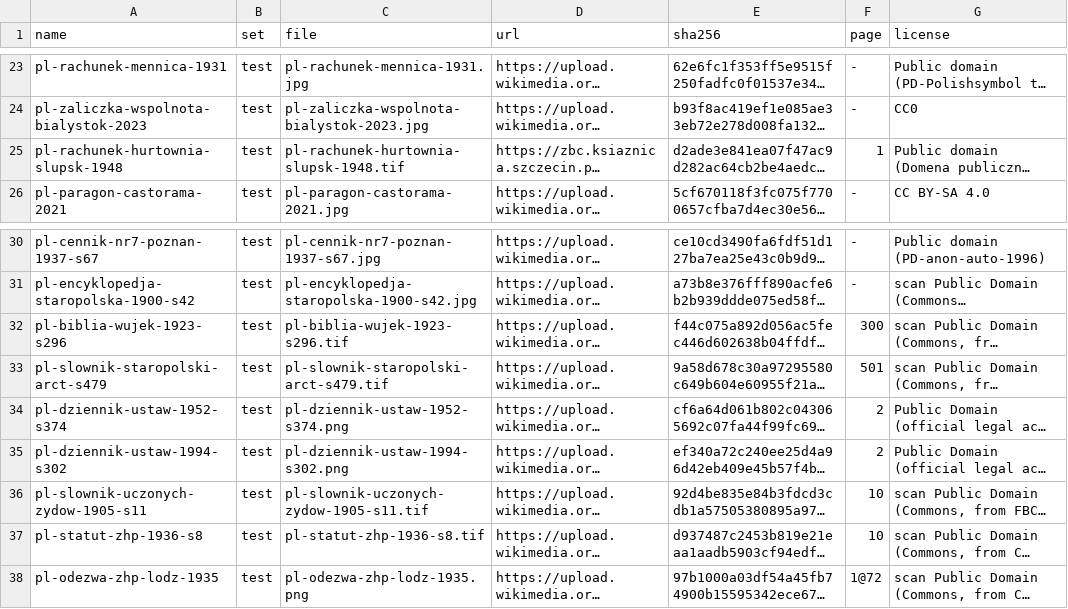
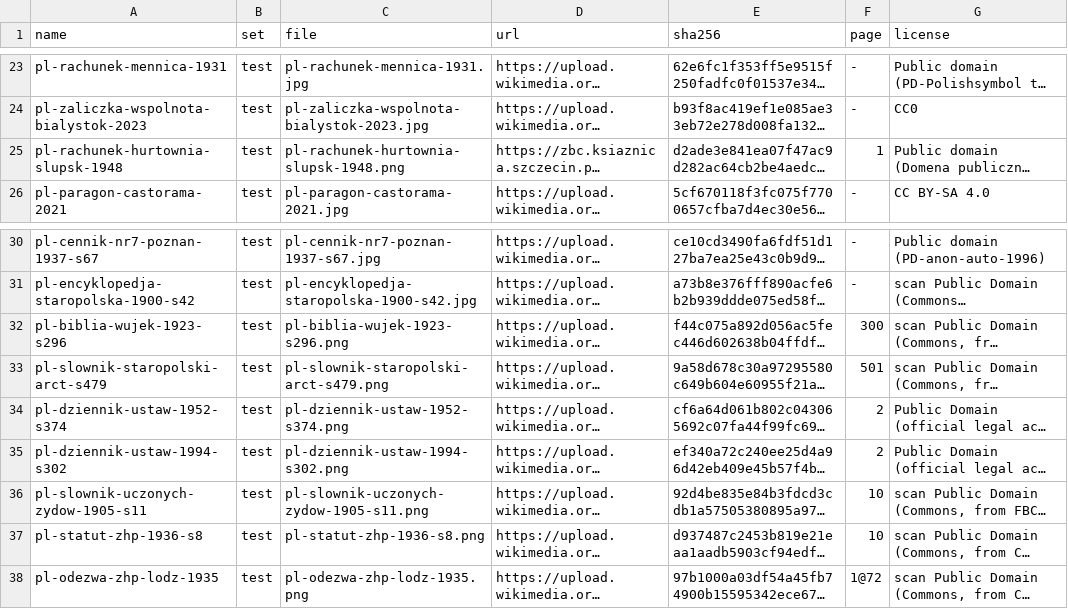
Before and after one commit to kamilkrzywanski/tessernot, a TSV file: bench/manifest.tsv, drawn as a sheet; only a part is shown, gaps mark what is left out; long unchanged cells end in …; the diff names each change by its address in the sheet, - before the commit and + after, or states it on an @@ line.

Commit message:
Keep the benchmark images in the repository.
Pages from DjVu are stored as lossless PNG instead of TIFF (98 MB -> 12
MB, same pixels and same OCR result). fetch.sh only rebuilds a missing
image from its source, and the PDF and DjVu originals stay out of git.

```diff
--- a/bench/manifest.tsv
+++ b/bench/manifest.tsv
-C25 (file): pl-rachunek-hurtownia-slupsk-1948.tif
+C25 (file): pl-rachunek-hurtownia-slupsk-1948.png
-C32 (file): pl-biblia-wujek-1923-s296.tif
+C32 (file): pl-biblia-wujek-1923-s296.png
-C33 (file): pl-slownik-staropolski-arct-s479.tif
+C33 (file): pl-slownik-staropolski-arct-s479.png
-C36 (file): pl-slownik-uczonych-zydow-1905-s11.tif
+C36 (file): pl-slownik-uczonych-zydow-1905-s11.png
-C37 (file): pl-statut-zhp-1936-s8.tif
+C37 (file): pl-statut-zhp-1936-s8.png
```
Also changed, not shown: 5 other files.
